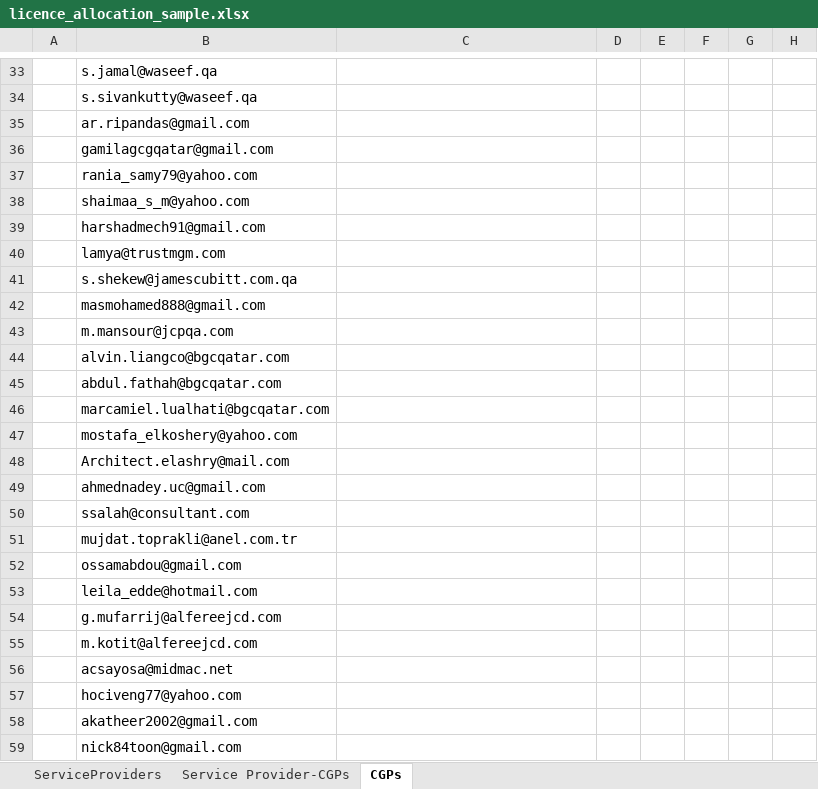
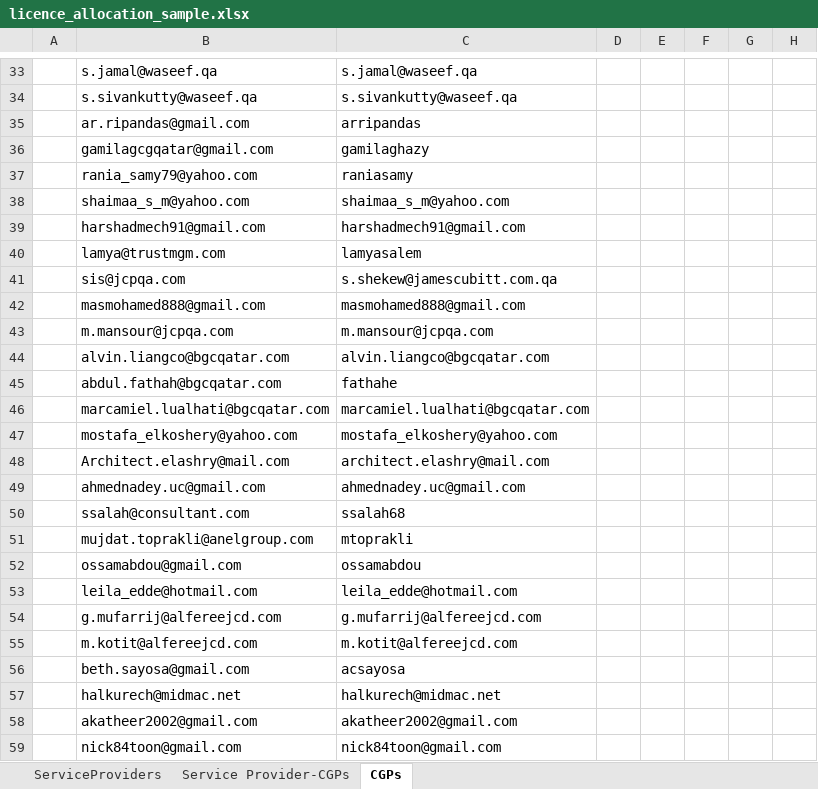
Before and after one commit to raviprajapati2505/GSBgate, an Excel workbook: db/imports/licence_allocation_sample.xlsx, sheet CGPs, drawn as a sheet; only a part is shown, gaps mark what is left out; values as stored, in another font and other column widths than the file's, no borders; the diff covers the shown part only; the diff names each change by its address in the sheet, - before the commit and + after, or states it on an @@ line.

```diff
--- a/db/imports/licence_allocation_sample.xlsx (sheet CGPs)
+++ b/db/imports/licence_allocation_sample.xlsx (sheet CGPs)
-C33: (empty)
+C33: s.jamal@waseef.qa
-C34: (empty)
+C34: s.sivankutty@waseef.qa
-C35: (empty)
+C35: arripandas
-C36: (empty)
+C36: gamilaghazy
-C37: (empty)
+C37: raniasamy
-C38: (empty)
+C38: shaimaa_s_m@yahoo.com
-C39: (empty)
+C39: harshadmech91@gmail.com
-C40: (empty)
+C40: lamyasalem
-B41: s.shekew@jamescubitt.com.qa
+B41: sis@jcpqa.com
-C41: (empty)
+C41: s.shekew@jamescubitt.com.qa
-C42: (empty)
+C42: masmohamed888@gmail.com
-C43: (empty)
+C43: m.mansour@jcpqa.com
-C44: (empty)
+C44: alvin.liangco@bgcqatar.com
-C45: (empty)
+C45: fathahe
-C46: (empty)
+C46: marcamiel.lualhati@bgcqatar.com
-C47: (empty)
+C47: mostafa_elkoshery@yahoo.com
-C48: (empty)
+C48: architect.elashry@mail.com
-C49: (empty)
+C49: ahmednadey.uc@gmail.com
-C50: (empty)
+C50: ssalah68
-B51: mujdat.toprakli@anel.com.tr
+B51: mujdat.toprakli@anelgroup.com
-C51: (empty)
+C51: mtoprakli
-C52: (empty)
+C52: ossamabdou
-C53: (empty)
+C53: leila_edde@hotmail.com
-C54: (empty)
+C54: g.mufarrij@alfereejcd.com
-C55: (empty)
+C55: m.kotit@alfereejcd.com
-B56: acsayosa@midmac.net
+B56: beth.sayosa@gmail.com
-C56: (empty)
+C56: acsayosa
-B57: hociveng77@yahoo.com
+B57: halkurech@midmac.net
-C57: (empty)
+C57: halkurech@midmac.net
-C58: (empty)
+C58: akatheer2002@gmail.com
-C59: (empty)
+C59: nick84toon@gmail.com
```
Also changed, not shown: 8 added rows, 9 removed rows, 333 edited cells and cell formats elsewhere in this sheet, sheet Service Provider-CGPs, 2 other files.
